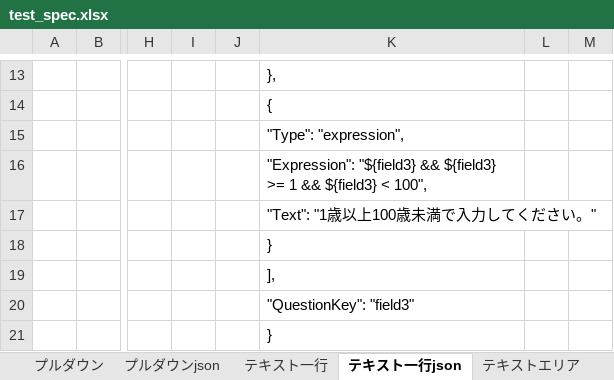
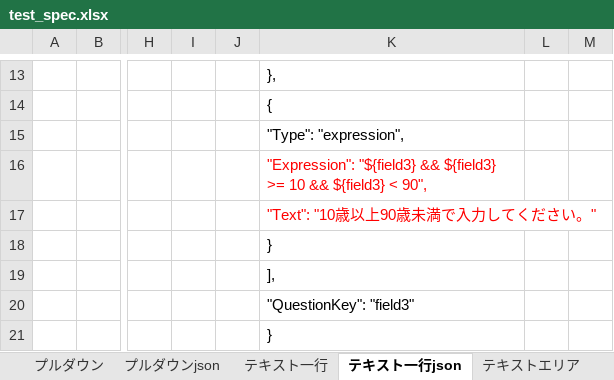
Before and after one commit to ArisaftechFaisal/report-tool-converter, an Excel workbook: resources/test_spec.xlsx, sheet テキスト一行json, drawn as a sheet; only a part is shown, gaps mark what is left out; values as stored, in another font and other column widths than the file's, no borders; the diff names each change by its address in the sheet, - before the commit and + after, or states it on an @@ line.

```diff
--- a/resources/test_spec.xlsx (sheet テキスト一行json)
+++ b/resources/test_spec.xlsx (sheet テキスト一行json)
-K16: …${field3} >= 1 && ${field3} < 100",
+K16: …${field3} >= 10 && ${field3} < 90",
-K16:K17 text colour: black
+K16:K17 text colour: #FF0000
-K17: "Text": "1歳以上100歳未満で入力してください。"
+K17: "Text": "10歳以上90歳未満で入力してください。"
```
Also changed, not shown: sheet テキスト一行, sheet マルチセレクトjson, sheet プルダウンjson, sheet ラジオボタン, sheet プルダウン, sheet テキストエリア, 1 more sheet, resources/test_dropdown.xlsx, resources/test_multiselect.xlsx, 11 other files.
